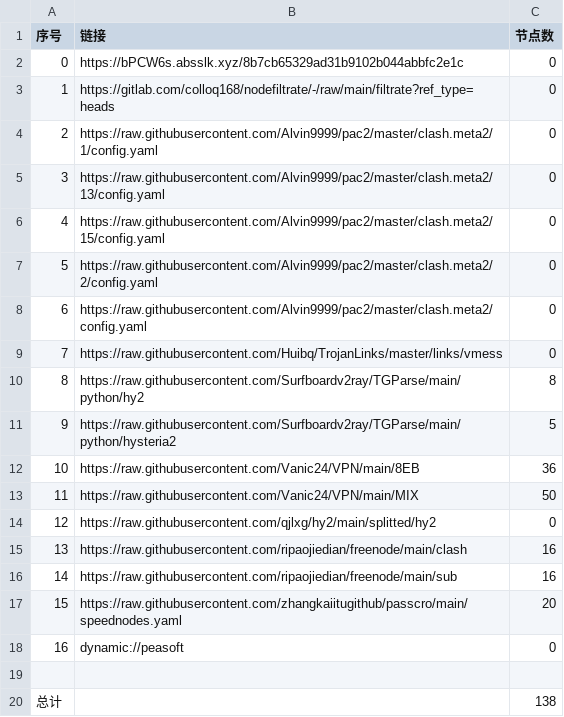
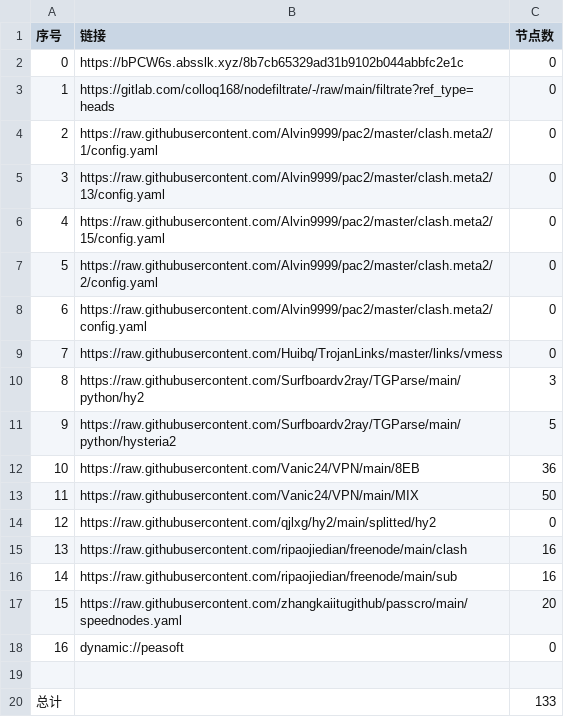
Before and after one commit to ileesen/PublicNodes, a CSV file: list_result.csv, drawn as a sheet.

```diff
--- a/list_result.csv
+++ b/list_result.csv
@@ -9,3 +9,3 @@
 7,https://raw.githubusercontent.com/Huibq/TrojanLinks/master/links/vmess,0
-8,https://raw.githubusercontent.com/Surfboardv2ray/TGParse/main/python/hy2,8
+8,https://raw.githubusercontent.com/Surfboardv2ray/TGParse/main/python/hy2,3
 9,https://raw.githubusercontent.com/Surfboardv2ray/TGParse/main/python/hysteria2,5
@@ -19,2 +19,2 @@
 
-总计,,138
+总计,,133
```
Also changed, not shown: 12 other files.
